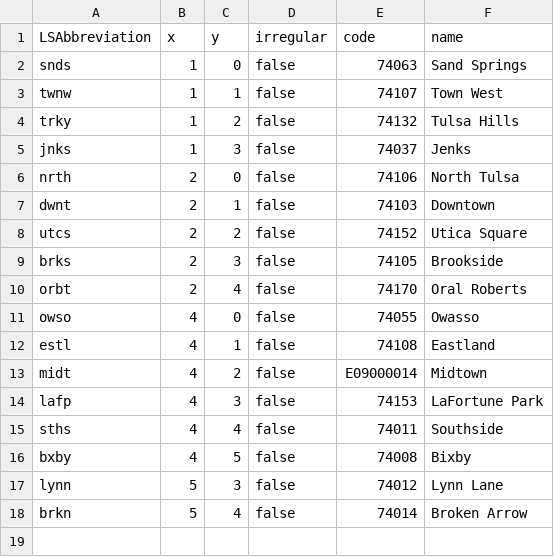
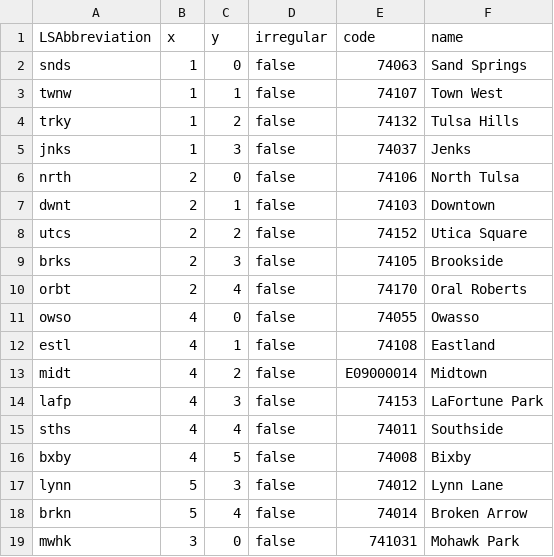
Before and after one commit to thompcd/londonsquared, a CSV file: site/data/grid.csv, drawn as a sheet; the diff names each change by its address in the sheet, - before the commit and + after, or states it on an @@ line.

```diff
--- a/site/data/grid.csv
+++ b/site/data/grid.csv
+row 19: mwhk | 3 | 0 | false | 741031 | Mohawk Park
```
Also changed, not shown: site/data/census-historic-population-borough.csv, site/data/london-borough-profiles.csv, 5 other files.
